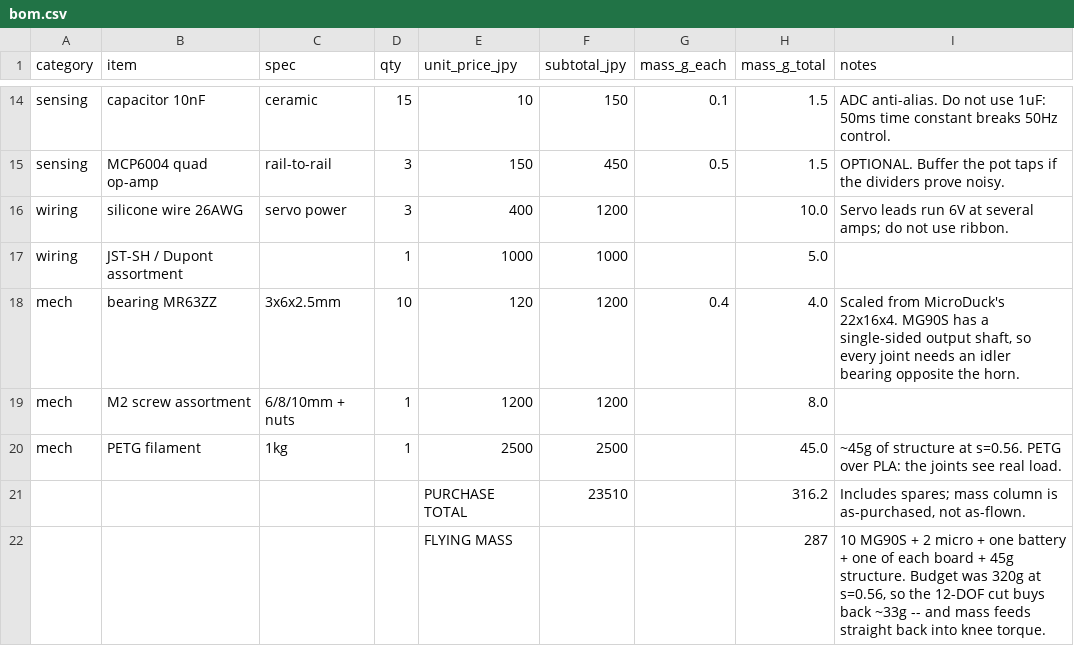
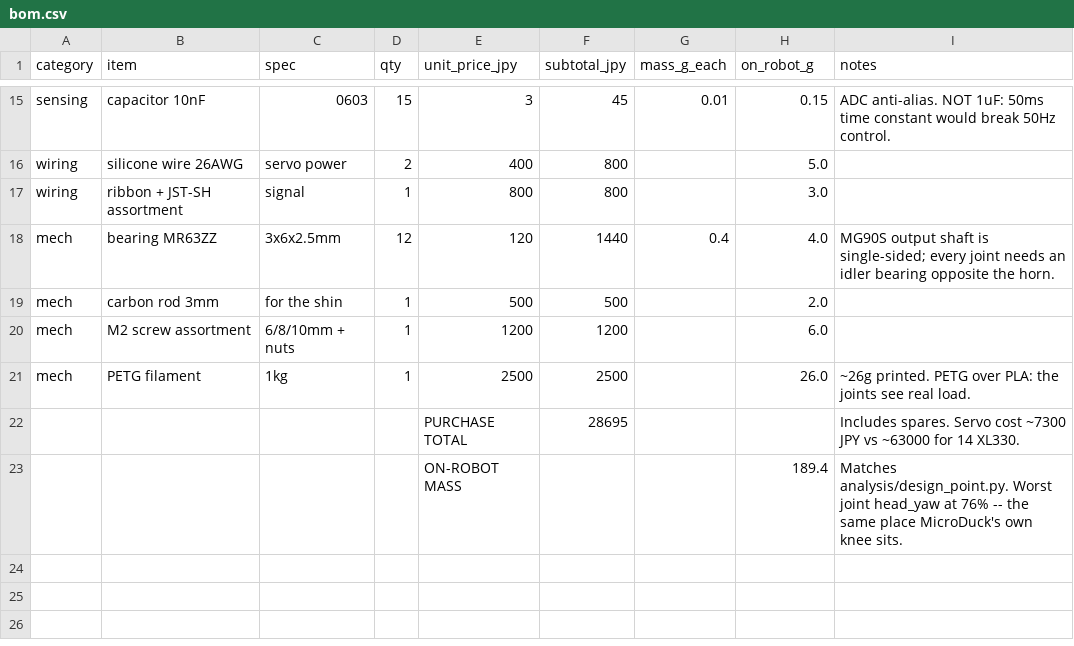
Before and after one commit to gurimaruking/NanoDuck, a CSV file: bom/bom.csv, drawn as a sheet; only a part is shown, gaps mark what is left out; removed rows and columns are numbered as before the commit, all else as after; the diff covers the shown part only; the diff names each change by its address in the sheet, - before the commit and + after, or states it on an @@ line.

```diff
--- a/bom/bom.csv
+++ b/bom/bom.csv
-H1: mass_g_total
+H1: on_robot_g
-C15 (spec): ceramic
+C15 (spec): 0603
-E15 (unit_price_jpy): 10
+E15 (unit_price_jpy): 3
-F15 (subtotal_jpy): 150
+F15 (subtotal_jpy): 45
-G15 (mass_g_each): 0.1
+G15 (mass_g_each): 0.01
-H15 (on_robot_g): 1.5
+H15 (on_robot_g): 0.15
-I15 (notes): ADC anti-alias. Do not use 1uF: 50ms time constant breaks 50Hz control.
+I15 (notes): ADC anti-alias. NOT 1uF: 50ms time constant would break 50Hz control.
-row 15: sensing | MCP6004 quad op-amp | rail-to-rail | 3 | 150 | 450 | 0.5 | 1.5 | OPTIONAL. Buffer the pot taps if the dividers prove noisy.
-D16 (qty): 3
+D16 (qty): 2
-F16 (subtotal_jpy): 1200
+F16 (subtotal_jpy): 800
-H16 (on_robot_g): 10.0
+H16 (on_robot_g): 5.0
-I16 (notes): Servo leads run 6V at several amps; do not use ribbon.
+I16 (notes): (empty)
-row 17: wiring | JST-SH / Dupont assortment |  | 1 | 1000 | 1000 |  | 5.0
+row 17: wiring | ribbon + JST-SH assortment | signal | 1 | 800 | 800 |  | 3.0
-D18 (qty): 10
+D18 (qty): 12
-F18 (subtotal_jpy): 1200
+F18 (subtotal_jpy): 1440
-I18 (notes): Scaled from MicroDuck's 22x16x4. MG90S has a single-sided output shaft, so every joint…
+I18 (notes): MG90S output shaft is single-sided; every joint…
+row 19: mech | carbon rod 3mm | for the shin | 1 | 500 | 500 |  | 2.0
-H20 (on_robot_g): 8.0
+H20 (on_robot_g): 6.0
-H21 (on_robot_g): 45.0
+H21 (on_robot_g): 26.0
-I21 (notes): ~45g of structure at s=0.56. PETG over…
+I21 (notes): ~26g printed. PETG over…
-row 21:  |  |  |  | PURCHASE TOTAL | 23510 |  | 316.2 | Includes spares; mass column is as-purchased, not as-flown.
-row 22:  |  |  |  | FLYING MASS |  |  | 287 | 10 MG90S + 2 micro + one battery + one of each board + 45g structure. Budget was 320g at s=0.56, so the 12-DOF cut buys back ~33g -- and mass feeds straight back into knee torque.
+row 22:  |  |  |  | PURCHASE TOTAL | 28695 |  |  | Includes spares. Servo cost ~7300 JPY vs ~63000 for 14 XL330.
+row 23:  |  |  |  | ON-ROBOT MASS |  |  | 189.4 | Matches analysis/design_point.py. Worst joint head_yaw at 76% -- the same place MicroDuck's own knee sits.
```
Also changed, not shown: 7 added rows, 6 removed rows and 18 edited cells elsewhere in this file, 51 other files.
